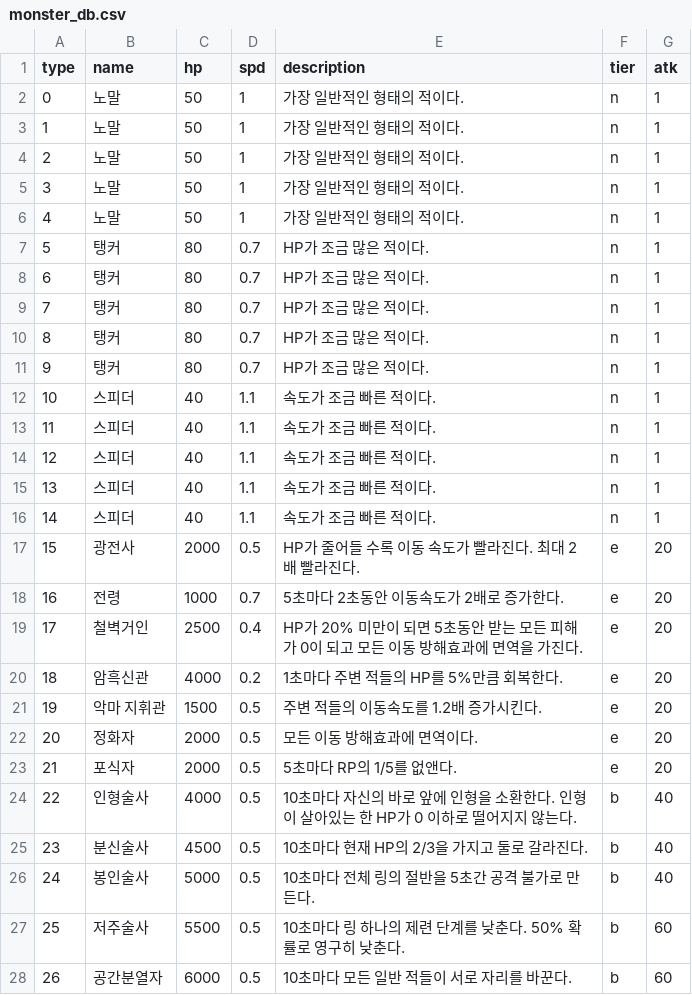
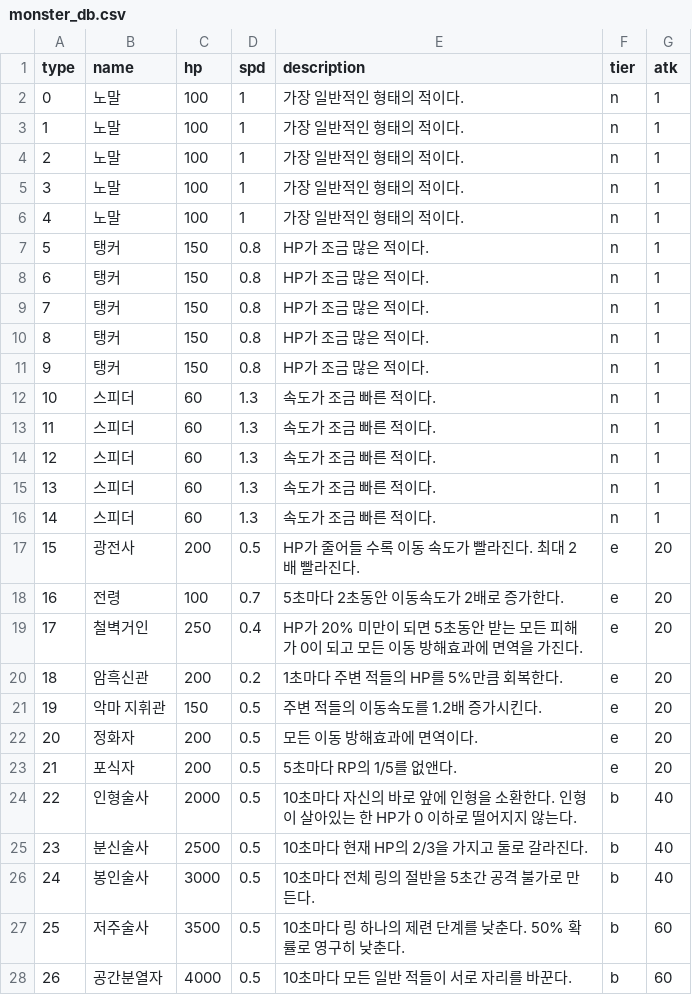
Before and after one commit to CastleJH/Tower-of-Rings, a CSV file: Assets/Resources/monster_db.csv, drawn as a sheet; only a part is shown; the diff covers the shown part only.

```diff
--- a/Assets/Resources/monster_db.csv
+++ b/Assets/Resources/monster_db.csv
@@ -1,28 +1,28 @@
 type,name,hp,spd,description,tier,atk,,,
-0,노말,50,1,가장 일반적인 형태의 적이다.,n,1,,,
-1,노말,50,1,가장 일반적인 형태의 적이다.,n,1,,,
-2,노말,50,1,가장 일반적인 형태의 적이다.,n,1,,,
-3,노말,50,1,가장 일반적인 형태의 적이다.,n,1,,,
-4,노말,50,1,가장 일반적인 형태의 적이다.,n,1,,,
-5,탱커,80,0.7,HP가 조금 많은 적이다.,n,1,,,
-6,탱커,80,0.7,HP가 조금 많은 적이다.,n,1,,,
-7,탱커,80,0.7,HP가 조금 많은 적이다.,n,1,,,
-8,탱커,80,0.7,HP가 조금 많은 적이다.,n,1,,,
-9,탱커,80,0.7,HP가 조금 많은 적이다.,n,1,,,
-10,스피더,40,1.1,속도가 조금 빠른 적이다.,n,1,,,
-11,스피더,40,1.1,속도가 조금 빠른 적이다.,n,1,,,
-12,스피더,40,1.1,속도가 조금 빠른 적이다.,n,1,,,
-13,스피더,40,1.1,속도가 조금 빠른 적이다.,n,1,,,
-14,스피더,40,1.1,속도가 조금 빠른 적이다.,n,1,,,
-15,광전사,2000,0.5,HP가 줄어들 수록 이동 속도가 빨라진다. 최대 2배 빨라진다.,e,20,,,
-16,전령,1000,0.7,5초마다 2초동안 이동속도가 2배로 증가한다.,e,20,,,
-17,철벽거인,2500,0.4,HP가 20% 미만이 되면 5초동안 받는 모든 피해가 0이 되고 모든 이동 방해효과에 면역을 가진다.,e,20,,,
-18,암흑신관,4000,0.2,1초마다 주변 적들의 HP를 5%만큼 회복한다.,e,20,,,
-19,악마 지휘관,1500,0.5,주변 적들의 이동속도를 1.2배 증가시킨다.,e,20,,,
-20,정화자,2000,0.5,모든 이동 방해효과에 면역이다.,e,20,,,
-21,포식자,2000,0.5,5초마다 RP의 1/5를 없앤다.,e,20,,,
-22,인형술사,4000,0.5,10초마다 자신의 바로 앞에 인형을 소환한다. 인형이 살아있는 한 HP가 0 이하로 떨어지지 않는다.,b,40,,,
-23,분신술사,4500,0.5,10초마다 현재 HP의 2/3을 가지고 둘로 갈라진다.,b,40,,,
-24,봉인술사,5000,0.5,10초마다 전체 링의 절반을 5초간 공격 불가로 만든다.,b,40,,,
-25,저주술사,5500,0.5,10초마다 링 하나의 제련 단계를 낮춘다. 50% 확률로 영구히 낮춘다.,b,60,,,
-26,공간분열자,6000,0.5,10초마다 모든 일반 적들이 서로 자리를 바꾼다.,b,60,,,
+0,노말,100,1,가장 일반적인 형태의 적이다.,n,1,,,
+1,노말,100,1,가장 일반적인 형태의 적이다.,n,1,,,
+2,노말,100,1,가장 일반적인 형태의 적이다.,n,1,,,
+3,노말,100,1,가장 일반적인 형태의 적이다.,n,1,,,
+4,노말,100,1,가장 일반적인 형태의 적이다.,n,1,,,
+5,탱커,150,0.8,HP가 조금 많은 적이다.,n,1,,,
+6,탱커,150,0.8,HP가 조금 많은 적이다.,n,1,,,
+7,탱커,150,0.8,HP가 조금 많은 적이다.,n,1,,,
+8,탱커,150,0.8,HP가 조금 많은 적이다.,n,1,,,
+9,탱커,150,0.8,HP가 조금 많은 적이다.,n,1,,,
+10,스피더,60,1.3,속도가 조금 빠른 적이다.,n,1,,,
+11,스피더,60,1.3,속도가 조금 빠른 적이다.,n,1,,,
+12,스피더,60,1.3,속도가 조금 빠른 적이다.,n,1,,,
+13,스피더,60,1.3,속도가 조금 빠른 적이다.,n,1,,,
+14,스피더,60,1.3,속도가 조금 빠른 적이다.,n,1,,,
+15,광전사,200,0.5,HP가 줄어들 수록 이동 속도가 빨라진다. 최대 2배 빨라진다.,e,20,,,
+16,전령,100,0.7,5초마다 2초동안 이동속도가 2배로 증가한다.,e,20,,,
+17,철벽거인,250,0.4,HP가 20% 미만이 되면 5초동안 받는 모든 피해가 0이 되고 모든 이동 방해효과에 면역을 가진다.,e,20,,,
+18,암흑신관,200,0.2,1초마다 주변 적들의 HP를 5%만큼 회복한다.,e,20,,,
+19,악마 지휘관,150,0.5,주변 적들의 이동속도를 1.2배 증가시킨다.,e,20,,,
+20,정화자,200,0.5,모든 이동 방해효과에 면역이다.,e,20,,,
+21,포식자,200,0.5,5초마다 RP의 1/5를 없앤다.,e,20,,,
+22,인형술사,2000,0.5,10초마다 자신의 바로 앞에 인형을 소환한다. 인형이 살아있는 한 HP가 0 이하로 떨어지지 않는다.,b,40,,,
+23,분신술사,2500,0.5,10초마다 현재 HP의 2/3을 가지고 둘로 갈라진다.,b,40,,,
+24,봉인술사,3000,0.5,10초마다 전체 링의 절반을 5초간 공격 불가로 만든다.,b,40,,,
+25,저주술사,3500,0.5,10초마다 링 하나의 제련 단계를 낮춘다. 50% 확률로 영구히 낮춘다.,b,60,,,
+26,공간분열자,4000,0.5,10초마다 모든 일반 적들이 서로 자리를 바꾼다.,b,60,,,
```
Also changed, not shown: 2 edited cells elsewhere in this file, 4 other files.
